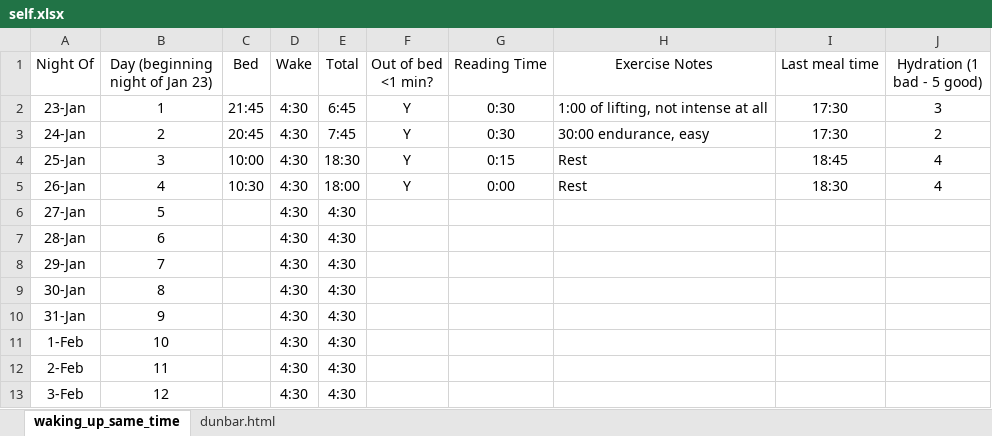
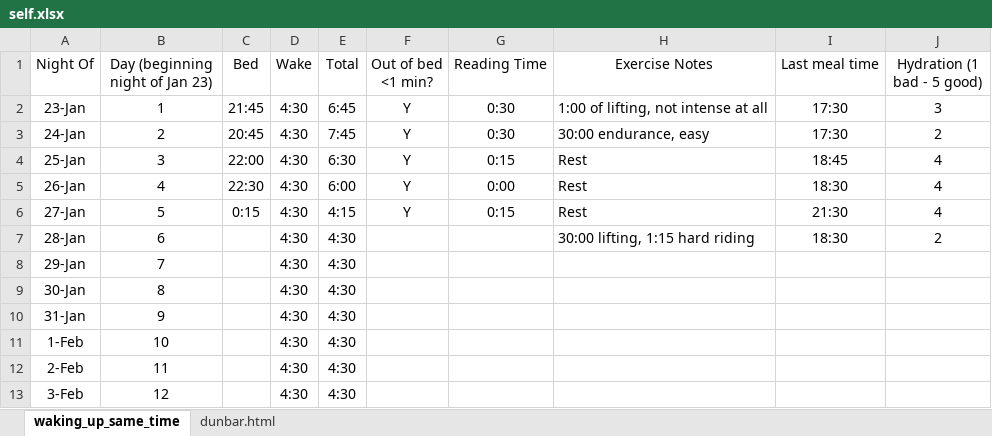
Before and after one commit to 210ethan/210ethan.github.io, an Excel workbook: research/self/self.xlsx, sheet waking_up_same_time, drawn as a sheet; only a part is shown; values as stored, in another font and other column widths than the file's, no borders; the diff names each change by its address in the sheet, - before the commit and + after, or states it on an @@ line.

```diff
--- a/research/self/self.xlsx (sheet waking_up_same_time)
+++ b/research/self/self.xlsx (sheet waking_up_same_time)
-C4 (Bed): 10:00
+C4 (Bed): 22:00
-E4 (Total): 18:30
+E4 (Total): 6:30
-C5 (Bed): 10:30
+C5 (Bed): 22:30
-E5 (Total): 18:00
+E5 (Total): 6:00
-C6 (Bed): (empty)
+C6 (Bed): 0:15
-E6 (Total): 4:30
+E6 (Total): 4:15
-F6 (Out of bed <1 min?): (empty)
+F6 (Out of bed <1 min?): Y
-G6 (Reading Time): (empty)
+G6 (Reading Time): 0:15
-H6 (Exercise Notes): (empty)
+H6 (Exercise Notes): Rest
-I6 (Last meal time): (empty)
+I6 (Last meal time): 21:30
-J6 (Hydration (1 bad - 5 good)): (empty)
+J6 (Hydration (1 bad - 5 good)): 4
-H7 (Exercise Notes): (empty)
+H7 (Exercise Notes): 30:00 lifting, 1:15 hard riding
-I7 (Last meal time): (empty)
+I7 (Last meal time): 18:30
-J7 (Hydration (1 bad - 5 good)): (empty)
+J7 (Hydration (1 bad - 5 good)): 2
```
Also changed, not shown: sheet dunbar.html, formulas that keep their value, charts or pictures, 5 other files.
